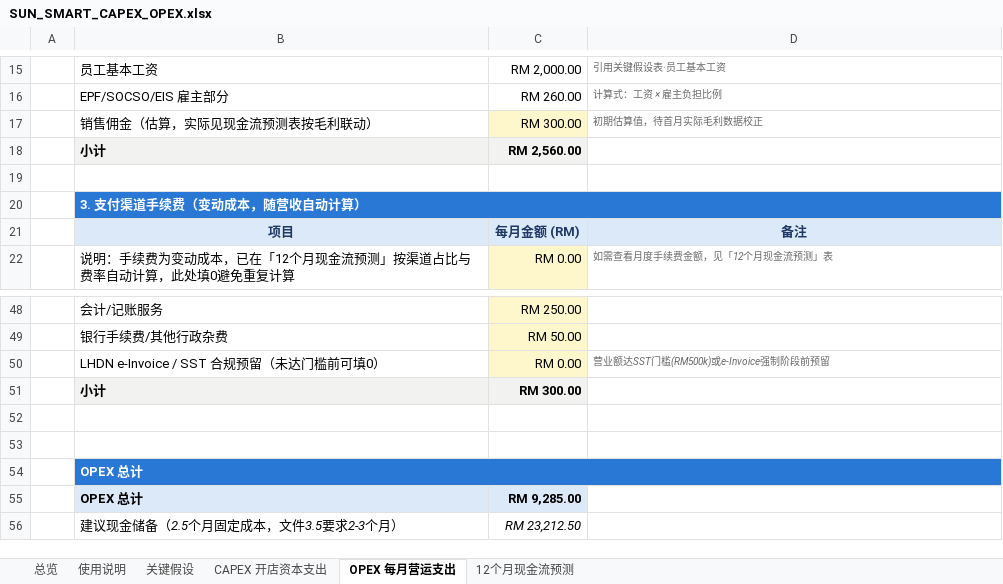
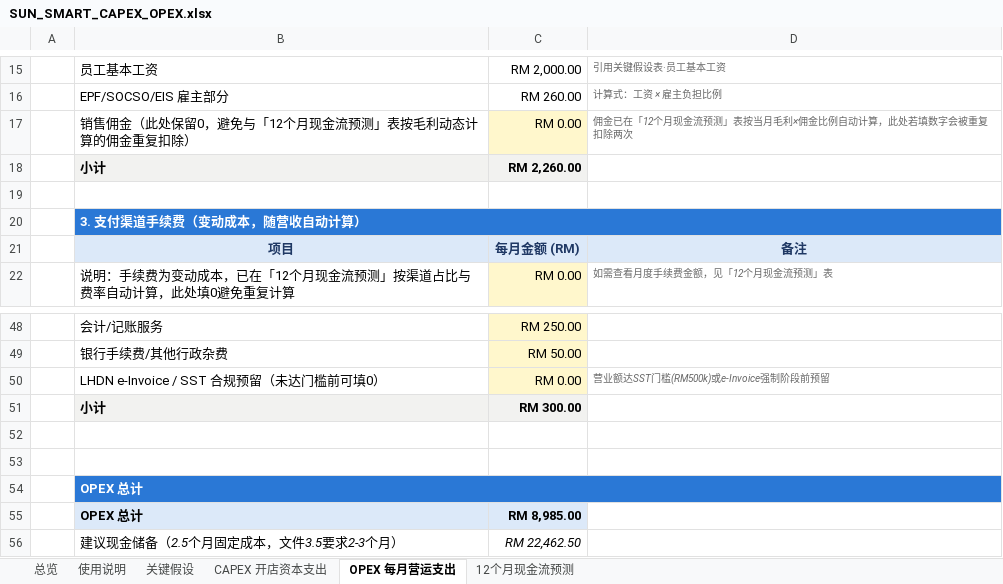
Before and after one commit to HJ-ai-Hub/scaling-couscous, an Excel workbook: sun-smart/finance/SUN_SMART_CAPEX_OPEX.xlsx, sheet OPEX 每月营运支出, drawn as a sheet; only a part is shown, gaps mark what is left out; values as stored, in another font and other column widths than the file's, no borders; removed rows and columns are numbered as before the commit, all else as after; the diff names each change by its address in the sheet, - before the commit and + after, or states it on an @@ line.

```diff
--- a/sun-smart/finance/SUN_SMART_CAPEX_OPEX.xlsx (sheet OPEX 每月营运支出)
+++ b/sun-smart/finance/SUN_SMART_CAPEX_OPEX.xlsx (sheet OPEX 每月营运支出)
-row 17:  | 销售佣金（估算，实际见现金流预测表按毛利联动） | RM 300.00 | 初期估算值，待首月实际毛利数据校正
+row 17:  | 销售佣金（此处保留0，避免与「12个月现金流预测」表按毛利动态计算的佣金重复扣除） | RM 0.00 | 佣金已在「12个月现金流预测」表按当月毛利×佣金比例自动计算，此处若填数字会被重复扣除两次
-C18: RM 2,560.00
+C18: RM 2,260.00
-C55: RM 9,285.00
+C55: RM 8,985.00
-C56: RM 23,212.50
+C56: RM 22,462.50
```
Also changed, not shown: sheet 12个月现金流预测, sheet 总览, sheet CAPEX 开店资本支出, sun-smart/finance/SUN_SMART_CAPEX_OPEX_EN.xlsx, 2 other files.
